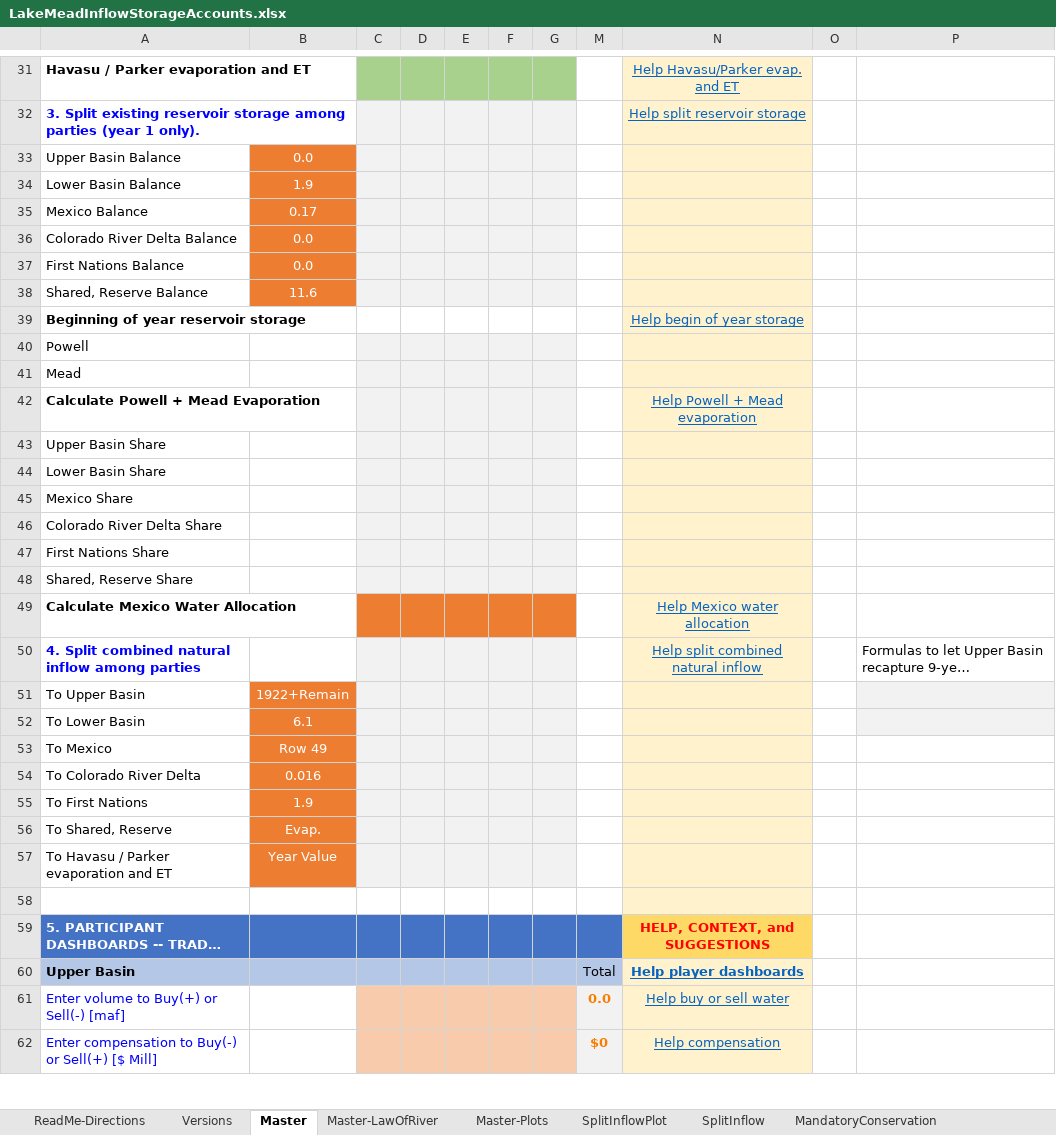
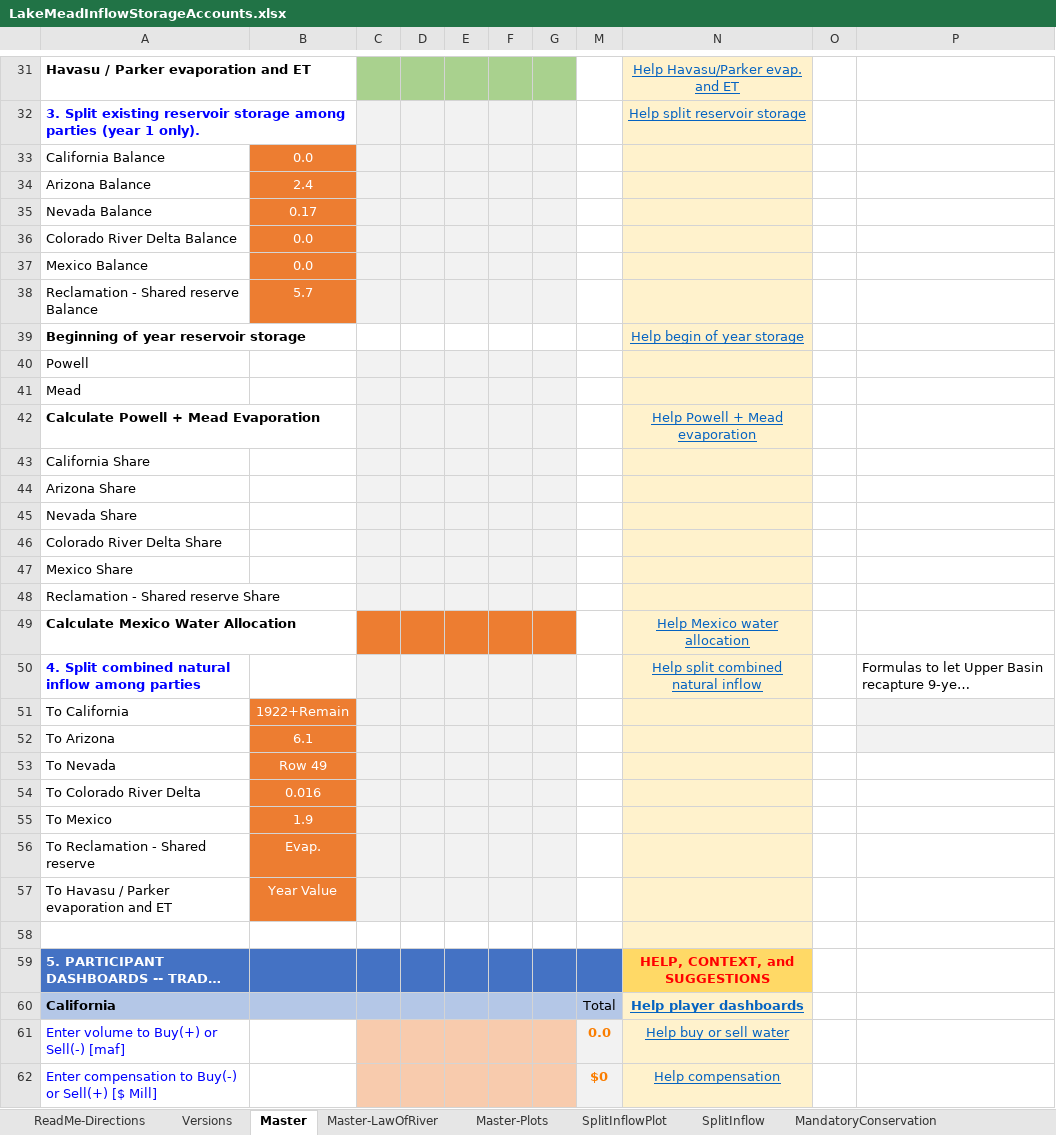
Before and after one commit to dzeke/ColoradoRiverCollaborate, an Excel workbook: LakeMeadInflowStorageAccounts/LakeMeadInflowStorageAccounts.xlsx, sheet Master, drawn as a sheet; only a part is shown, gaps mark what is left out; long unchanged cells end in …; values as stored, in another font and other column widths than the file's, no borders; conditional formats not drawn; removed rows and columns are numbered as before the commit, all else as after; the diff covers the shown part only; the diff names each change by its address in the sheet, - before the commit and + after, or states it on an @@ line.

```diff
--- a/LakeMeadInflowStorageAccounts/LakeMeadInflowStorageAccounts.xlsx (sheet Master)
+++ b/LakeMeadInflowStorageAccounts/LakeMeadInflowStorageAccounts.xlsx (sheet Master)
-A33: Upper Basin Balance
+A33: California Balance
-row 34: Lower Basin Balance | 1.9
+row 34: Arizona Balance | 2.4
-A35: Mexico Balance
+A35: Nevada Balance
-A37: First Nations Balance
+A37: Mexico Balance
-row 38: Shared, Reserve Balance | 11.6
+row 38: Reclamation - Shared reserve Balance | 5.7
-A43: Upper Basin Share
+A43: California Share
-A44: Lower Basin Share
+A44: Arizona Share
+row 45: Nevada Share
+row 46: Colorado River Delta Share
-A48: Colorado River Delta Share
+A48: Reclamation - Shared reserve Share
-row 47: First Nations Share
-row 48: Shared, Reserve Share
-A51: To Upper Basin
+A51: To California
-A52: To Lower Basin
+A52: To Arizona
-A53: To Mexico
+A53: To Nevada
-A55: To First Nations
+A55: To Mexico
-A56: To Shared, Reserve
+A56: To Reclamation - Shared reserve
-A60: Upper Basin
+A60: California
```
Also changed, not shown: 10 added rows, 10 removed rows, 14 moved rows, 21 edited cells and cell formats elsewhere in this sheet, sheet Master-LawOfRiver, formulas that keep their value.
